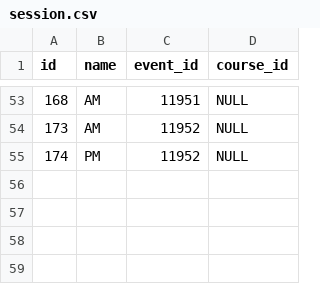
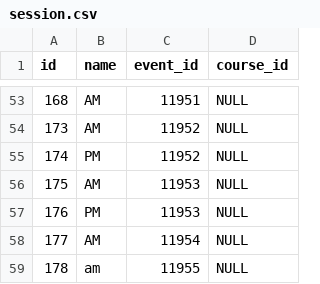
Before and after one commit to Paddock/paddock-registration, a CSV file: old_data/session.csv, drawn as a sheet; only a part is shown, gaps mark what is left out; the diff names each change by its address in the sheet, - before the commit and + after, or states it on an @@ line.

```diff
--- a/old_data/session.csv
+++ b/old_data/session.csv
+row 56: 175 | AM | 11953 | NULL
+row 57: 176 | PM | 11953 | NULL
+row 58: 177 | AM | 11954 | NULL
+row 59: 178 | am | 11955 | NULL
```
Also changed, not shown: old_data/club.csv, old_data/event.csv, 11 other files.
